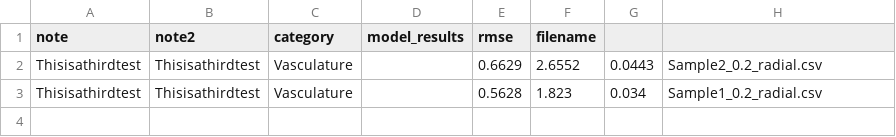
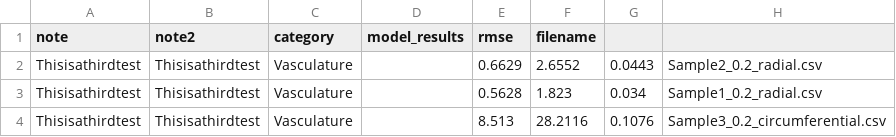
Before and after one commit to Fit2Tissue/Vasculature, a CSV file: Mooney-Rivlin_results_new.csv, drawn as a sheet; the diff names each change by its address in the sheet, - before the commit and + after, or states it on an @@ line.

Commit message:
Append results for Mooney-Rivlin with note

```diff
--- a/Mooney-Rivlin_results_new.csv
+++ b/Mooney-Rivlin_results_new.csv
+row 4: Thisisathirdtest | Thisisathirdtest | Vasculature |  | 8.513 | 28.2116 | 0.1076 | Sample3_0.2_circumferential.csv
```
